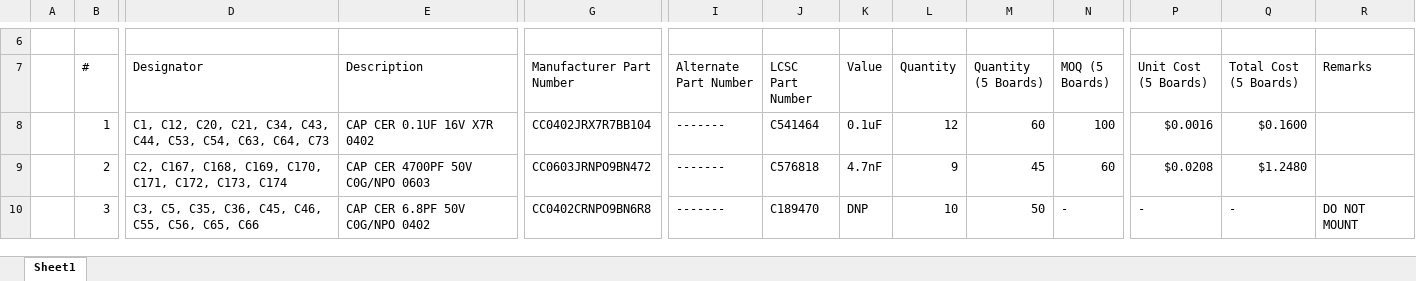
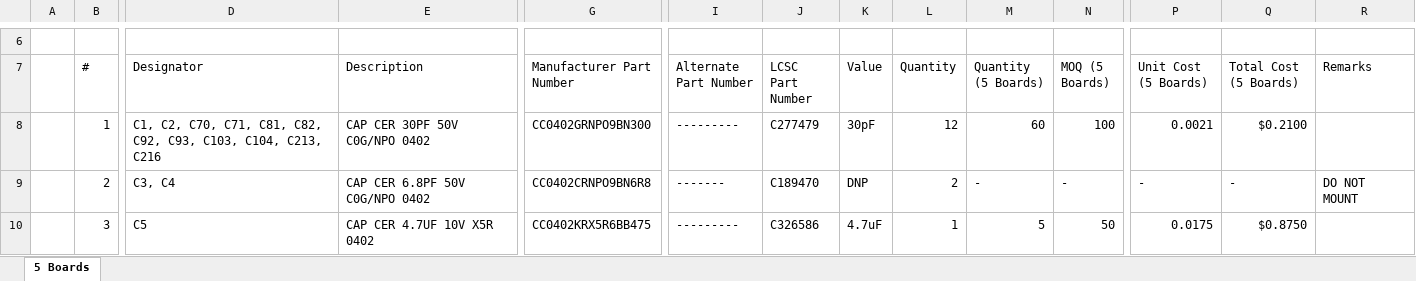
Before and after one commit to eSpark-Backup/muhunthancanagey-servocontrol, an Excel workbook: Design Files/Servo-Board-v1.0/BOM/eSpark-BOM-Servo-Board-v1.0.xlsx, sheet 5 Boards, drawn as a sheet; only a part is shown, gaps mark what is left out; values as stored, in another font and other column widths than the file's, no cell formats; the diff covers the shown part only; the diff names each change by its address in the sheet, - before the commit and + after, or states it on an @@ line.

Commit message:
#33 Client BOM and eSpark BOM Update with Peripherals
@basit-eSpark

X2541-A1NIB Qty: 12
0287002.PXCN Qty: 1
0287020.PXCN Qty: 4
50173 Qty: 1

```diff
--- a/Design Files/Servo-Board-v1.0/BOM/eSpark-BOM-Servo-Board-v1.0.xlsx (sheet 5 Boards)
+++ b/Design Files/Servo-Board-v1.0/BOM/eSpark-BOM-Servo-Board-v1.0.xlsx (sheet 5 Boards)
-sheet tab: Sheet1
+sheet tab: 5 Boards
-D8 (Designator): C1, C12, C20, C21, C34, C43, C44, C53, C54, C63, C64, C73
+D8 (Designator): C1, C2, C70, C71, C81, C82, C92, C93, C103, C104, C213, C216
-E8 (Description): CAP CER 0.1UF 16V X7R 0402
+E8 (Description): CAP CER 30PF 50V C0G/NPO 0402
-G8 (Manufacturer Part Number): CC0402JRX7R7BB104
+G8 (Manufacturer Part Number): CC0402GRNPO9BN300
-I8 (Alternate Part Number): -------
+I8 (Alternate Part Number): ---------
-J8 (LCSC Part Number): C541464
+J8 (LCSC Part Number): C277479
-K8 (Value): 0.1uF
+K8 (Value): 30pF
-P8 (Unit Cost (5 Boards)): $0.0016
+P8 (Unit Cost (5 Boards)): 0.0021
-Q8 (Total Cost (5 Boards)): $0.1600
+Q8 (Total Cost (5 Boards)): $0.2100
-D9 (Designator): C2, C167, C168, C169, C170, C171, C172, C173, C174
+D9 (Designator): C3, C4
-E9 (Description): CAP CER 4700PF 50V C0G/NPO 0603
+E9 (Description): CAP CER 6.8PF 50V C0G/NPO 0402
-G9 (Manufacturer Part Number): CC0603JRNPO9BN472
+G9 (Manufacturer Part Number): CC0402CRNPO9BN6R8
-J9 (LCSC Part Number): C576818
+J9 (LCSC Part Number): C189470
-K9 (Value): 4.7nF
+K9 (Value): DNP
-L9 (Quantity): 9
+L9 (Quantity): 2
-M9 (Quantity (5 Boards)): 45
+M9 (Quantity (5 Boards)): -
-N9 (MOQ (5 Boards)): 60
+N9 (MOQ (5 Boards)): -
-P9 (Unit Cost (5 Boards)): $0.0208
+P9 (Unit Cost (5 Boards)): -
-Q9 (Total Cost (5 Boards)): $1.2480
+Q9 (Total Cost (5 Boards)): -
-R9 (Remarks): (empty)
+R9 (Remarks): DO NOT MOUNT
-D10 (Designator): C3, C5, C35, C36, C45, C46, C55, C56, C65, C66
+D10 (Designator): C5
-E10 (Description): CAP CER 6.8PF 50V C0G/NPO 0402
+E10 (Description): CAP CER 4.7UF 10V X5R 0402
-G10 (Manufacturer Part Number): CC0402CRNPO9BN6R8
+G10 (Manufacturer Part Number): CC0402KRX5R6BB475
-I10 (Alternate Part Number): -------
+I10 (Alternate Part Number): ---------
-J10 (LCSC Part Number): C189470
+J10 (LCSC Part Number): C326586
-K10 (Value): DNP
+K10 (Value): 4.7uF
-L10 (Quantity): 10
+L10 (Quantity): 1
-M10 (Quantity (5 Boards)): 50
+M10 (Quantity (5 Boards)): 5
-N10 (MOQ (5 Boards)): -
+N10 (MOQ (5 Boards)): 50
-P10 (Unit Cost (5 Boards)): -
+P10 (Unit Cost (5 Boards)): 0.0175
-Q10 (Total Cost (5 Boards)): -
+Q10 (Total Cost (5 Boards)): $0.8750
-R10 (Remarks): DO NOT MOUNT
+R10 (Remarks): (empty)
```
Also changed, not shown: 18 added rows, 2 removed rows and 1403 edited cells elsewhere in this sheet, cell formats, Design Files/Servo-Board-v1.0/BOM/Client-BOM-Servo-Board-v1.0.xlsx.
